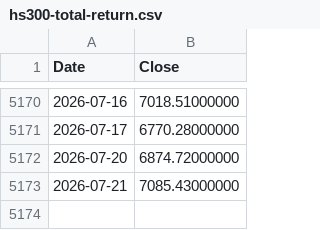
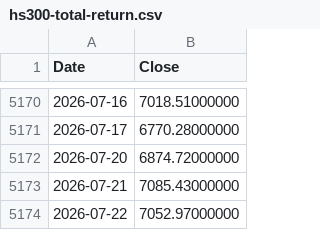
Before and after one commit to coattail/DCA-Lab, a CSV file: web/data/hs300-total-return.csv, drawn as a sheet; only a part is shown, gaps mark what is left out; the diff names each change by its address in the sheet, - before the commit and + after, or states it on an @@ line.

```diff
--- a/web/data/hs300-total-return.csv
+++ b/web/data/hs300-total-return.csv
+row 5174: 2026-07-22 | 7052.97000000
```
Also changed, not shown: web/data/nasdaq100-total-return.csv, web/data/nasdaq100.csv, 6 other files.
